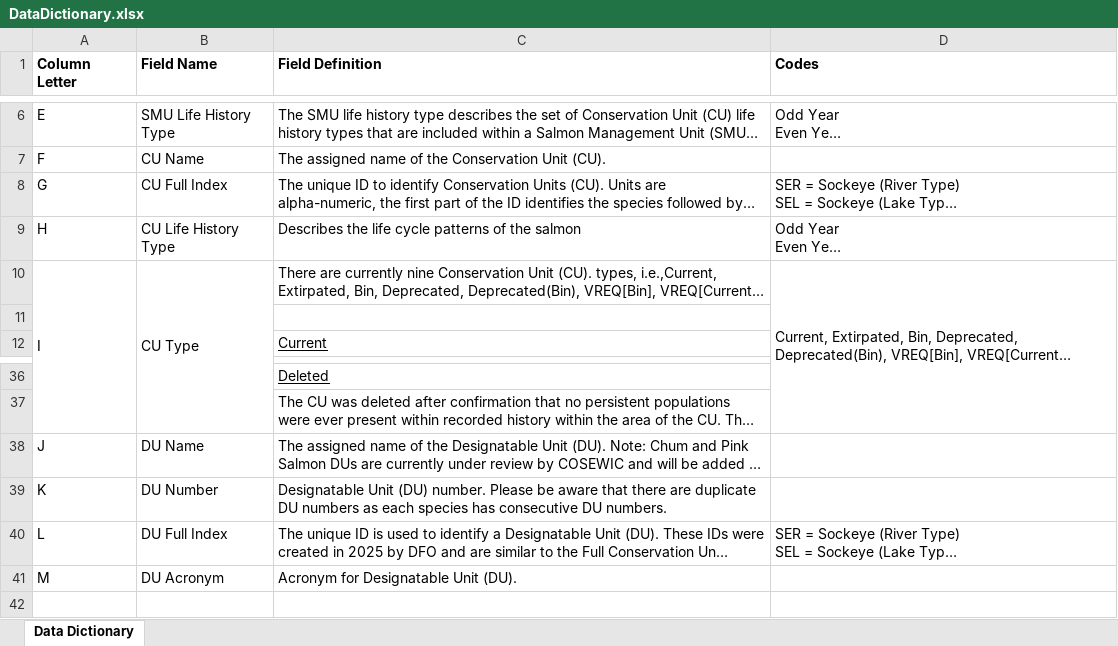
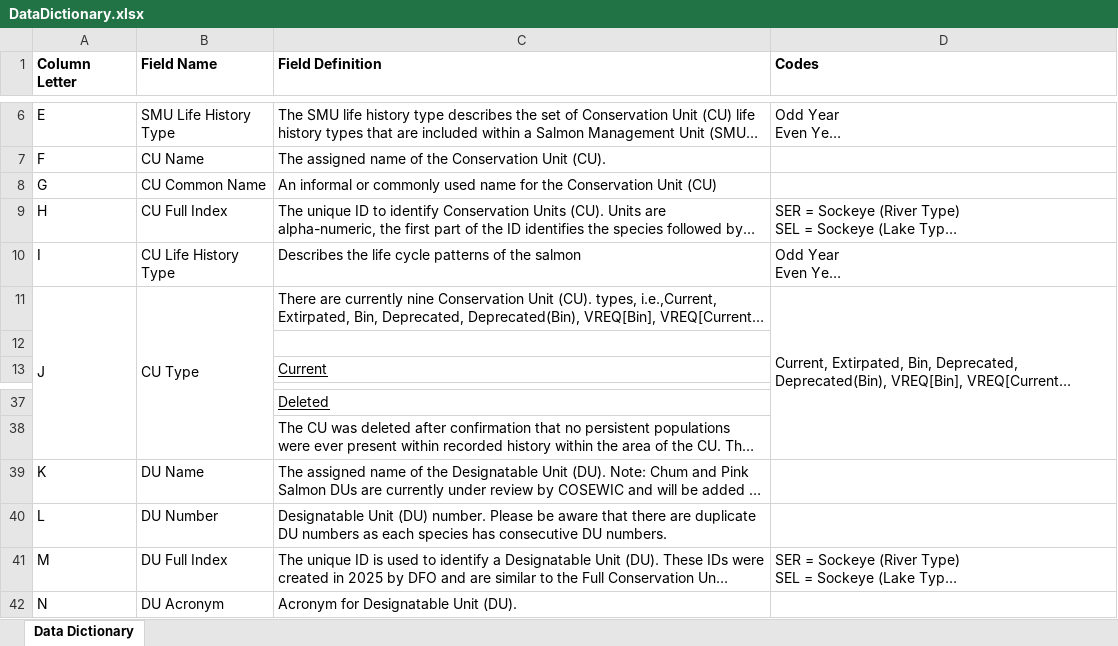
Before and after one commit to dfo-pacific-science/Salmon-SMU-CU-DU-Crosswalk, an Excel workbook: DataDictionary.xlsx, sheet Data Dictionary, drawn as a sheet; only a part is shown, gaps mark what is left out; long unchanged cells end in …; values as stored, in another font and other column widths than the file's, no borders; addresses are those after the commit; the diff names each change by its address in the sheet, - before the commit and + after, or states it on an @@ line.

Commit message:
added new column: CU Common Name

```diff
--- a/DataDictionary.xlsx (sheet Data Dictionary)
+++ b/DataDictionary.xlsx (sheet Data Dictionary)
+row 8: G | CU Common Name | An informal or commonly used name for the Conservation Unit (CU)
-A9 (Column Letter): G
+A9 (Column Letter): H
-A10 (Column Letter): H
+A10 (Column Letter): I
-A11 (Column Letter): I
+A11 (Column Letter): J
-A39 (Column Letter): J
+A39 (Column Letter): K
-A40 (Column Letter): K
+A40 (Column Letter): L
-A41 (Column Letter): L
+A41 (Column Letter): M
-A42 (Column Letter): M
+A42 (Column Letter): N
```
Also changed, not shown: 6 other files.
